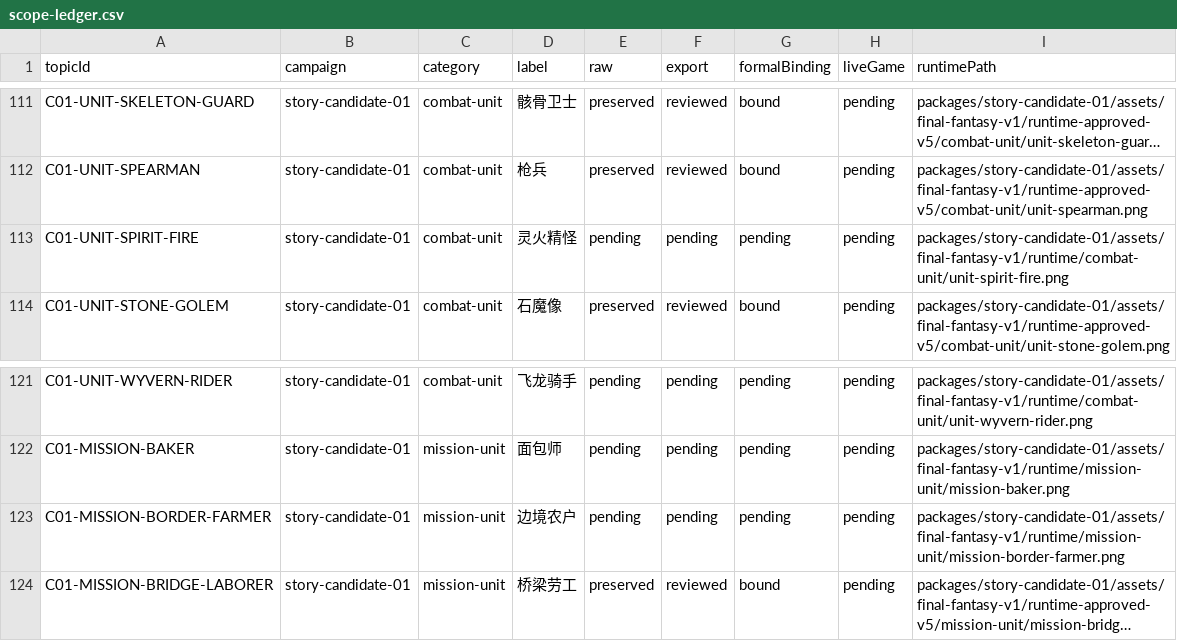
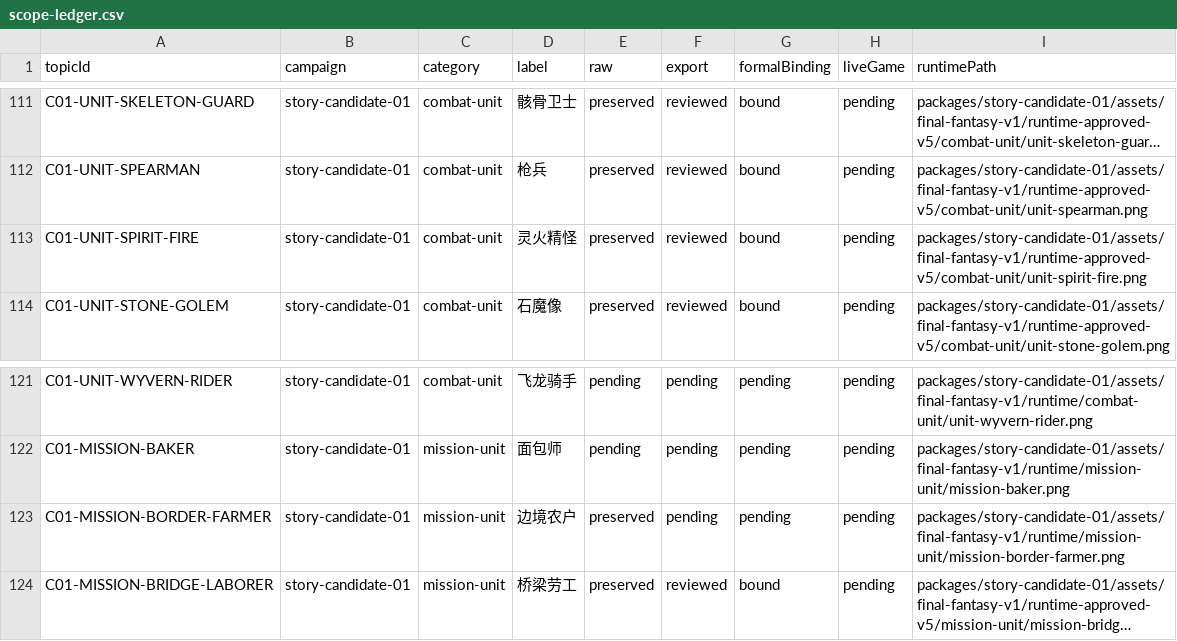
Before and after one commit to Tangerg/empire, a CSV file: docs/art-rebuild-20261019/approved-v5/scope-ledger.csv, drawn as a sheet; only a part is shown, gaps mark what is left out; long unchanged cells end in …; the diff names each change by its address in the sheet, - before the commit and + after, or states it on an @@ line.

```diff
--- a/docs/art-rebuild-20261019/approved-v5/scope-ledger.csv
+++ b/docs/art-rebuild-20261019/approved-v5/scope-ledger.csv
-E113 (raw): pending
+E113 (raw): preserved
-F113 (export): pending
+F113 (export): reviewed
-G113 (formalBinding): pending
+G113 (formalBinding): bound
-I113 (runtimePath): packages/story-candidate-01/assets/final-fantasy-v1/runtime/combat-unit/unit-spirit-fire.png
+I113 (runtimePath): packages/story-candidate-01/assets/final-fantasy-v1/runtime-approved-v5/combat-unit/unit-spirit-fire.png
-E123 (raw): pending
+E123 (raw): preserved
```
Also changed, not shown: 39 other files.
